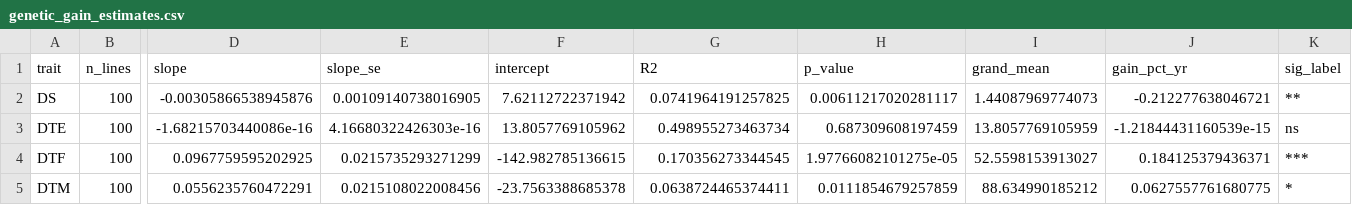
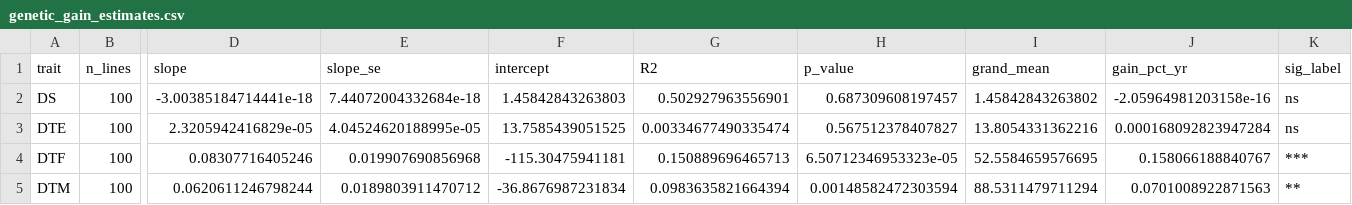
Before and after one commit to SalvaOsuna/ACTIVATE_myY, a CSV file: Results/genetic_gain_estimates.csv, drawn as a sheet; only a part is shown, gaps mark what is left out; the diff covers the shown part only; the diff names each change by its address in the sheet, - before the commit and + after, or states it on an @@ line.

```diff
--- a/Results/genetic_gain_estimates.csv
+++ b/Results/genetic_gain_estimates.csv
-D2 (slope): -0.00305866538945876
+D2 (slope): -3.00385184714441e-18
-E2 (slope_se): 0.00109140738016905
+E2 (slope_se): 7.44072004332684e-18
-F2 (intercept): 7.62112722371942
+F2 (intercept): 1.45842843263803
-G2 (R2): 0.0741964191257825
+G2 (R2): 0.502927963556901
-H2 (p_value): 0.00611217020281117
+H2 (p_value): 0.687309608197457
-I2 (grand_mean): 1.44087969774073
+I2 (grand_mean): 1.45842843263802
-J2 (gain_pct_yr): -0.212277638046721
+J2 (gain_pct_yr): -2.05964981203158e-16
-K2 (sig_label): **
+K2 (sig_label): ns
-D3 (slope): -1.68215703440086e-16
+D3 (slope): 2.3205942416829e-05
-E3 (slope_se): 4.16680322426303e-16
+E3 (slope_se): 4.04524620188995e-05
-F3 (intercept): 13.8057769105962
+F3 (intercept): 13.7585439051525
-G3 (R2): 0.498955273463734
+G3 (R2): 0.00334677490335474
-H3 (p_value): 0.687309608197459
+H3 (p_value): 0.567512378407827
-I3 (grand_mean): 13.8057769105959
+I3 (grand_mean): 13.8054331362216
-J3 (gain_pct_yr): -1.21844431160539e-15
+J3 (gain_pct_yr): 0.000168092823947284
-D4 (slope): 0.0967759595202925
+D4 (slope): 0.08307716405246
-E4 (slope_se): 0.0215735293271299
+E4 (slope_se): 0.019907690856968
-F4 (intercept): -142.982785136615
+F4 (intercept): -115.30475941181
-G4 (R2): 0.170356273344545
+G4 (R2): 0.150889696465713
-H4 (p_value): 1.97766082101275e-05
+H4 (p_value): 6.50712346953323e-05
-I4 (grand_mean): 52.5598153913027
+I4 (grand_mean): 52.5584659576695
-J4 (gain_pct_yr): 0.184125379436371
+J4 (gain_pct_yr): 0.158066188840767
-D5 (slope): 0.0556235760472291
+D5 (slope): 0.0620611246798244
-E5 (slope_se): 0.0215108022008456
+E5 (slope_se): 0.0189803911470712
-F5 (intercept): -23.7563388685378
+F5 (intercept): -36.8676987231834
-G5 (R2): 0.0638724465374411
+G5 (R2): 0.0983635821664394
-H5 (p_value): 0.0111854679257859
+H5 (p_value): 0.00148582472303594
-I5 (grand_mean): 88.634990185212
+I5 (grand_mean): 88.5311479711294
-J5 (gain_pct_yr): 0.0627557761680775
+J5 (gain_pct_yr): 0.0701008922871563
-K5 (sig_label): *
+K5 (sig_label): **
```
Also changed, not shown: 36 edited cells elsewhere in this file, Results/best_model_selection.csv, Results/combined_BLUPs_best_model.csv, 5 other files.
